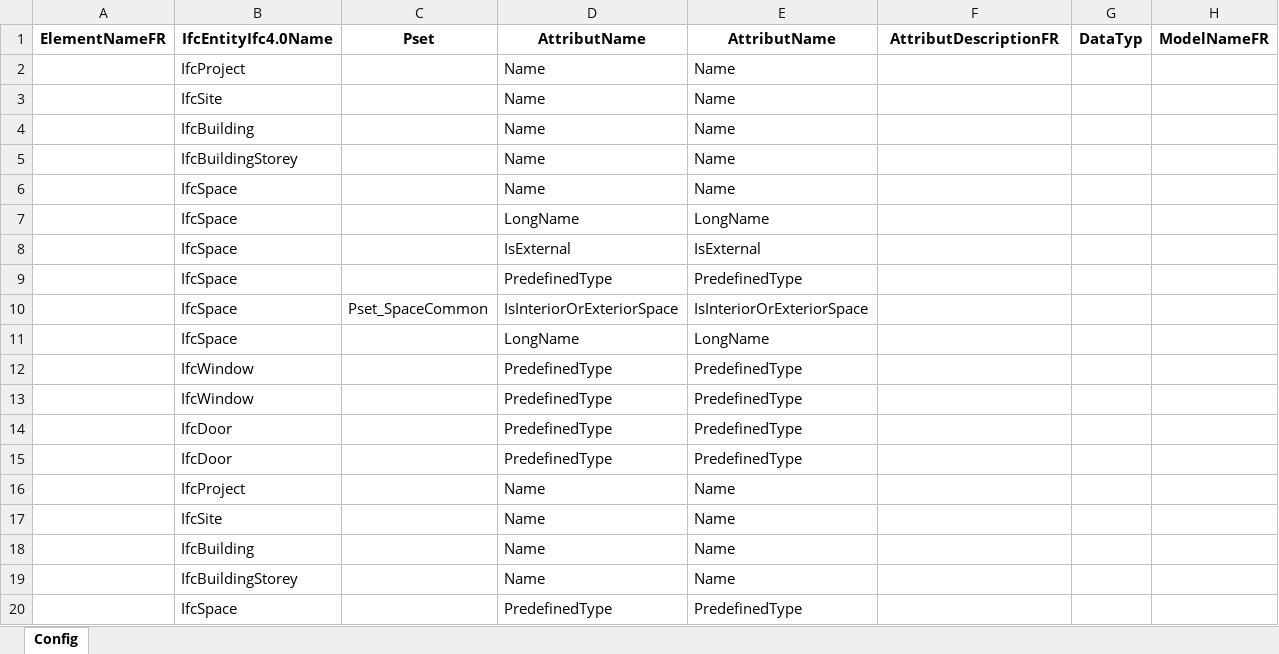
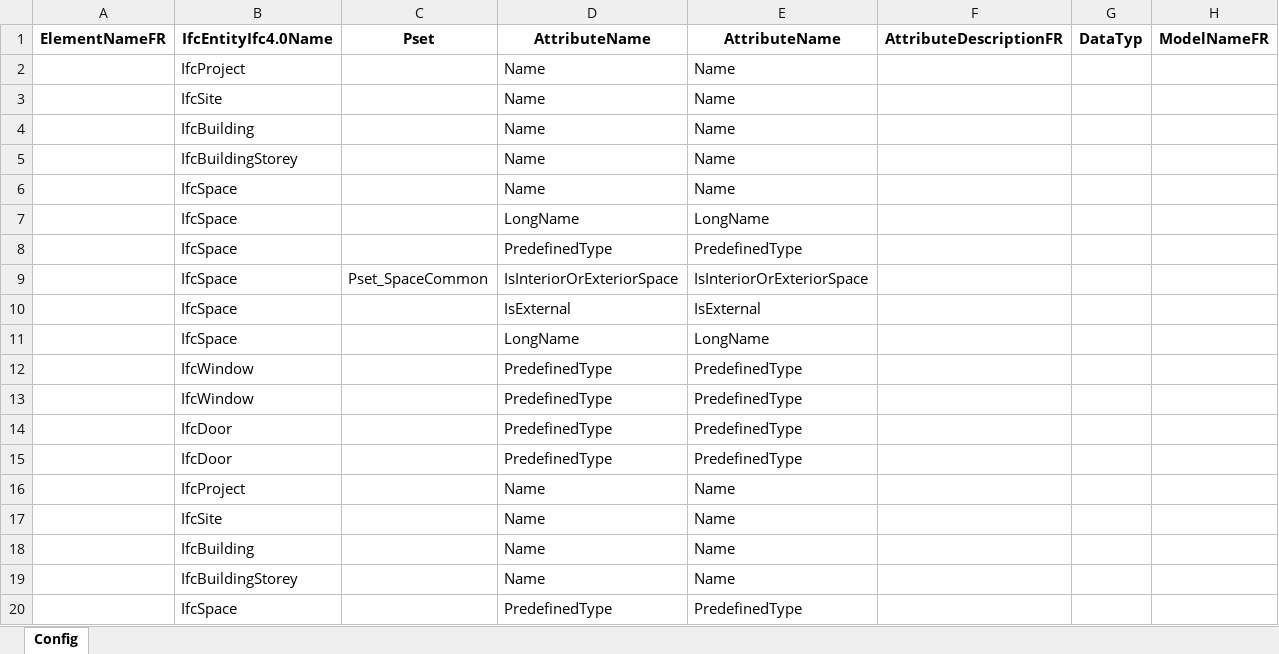
Before and after one commit to simondilhas/Pragmatic_BIM_Requirements_Manager, an Excel workbook: data/SampleV.01/Libal_Config_FR_SampleV.01.xlsx, sheet Config, drawn as a sheet; only a part is shown; values as stored, in another font and other column widths than the file's, no borders; conditional formats not drawn; the diff names each change by its address in the sheet, - before the commit and + after, or states it on an @@ line.

```diff
--- a/data/SampleV.01/Libal_Config_FR_SampleV.01.xlsx (sheet Config)
+++ b/data/SampleV.01/Libal_Config_FR_SampleV.01.xlsx (sheet Config)
-D1: AttributName
+D1: AttributeName
-E1: AttributName
+E1: AttributeName
-F1: AttributDescriptionFR
+F1: AttributeDescriptionFR
-D8: IsExternal
+D8: PredefinedType
-E8: IsExternal
+E8: PredefinedType
-C9: (empty)
+C9: Pset_SpaceCommon
-D9: PredefinedType
+D9: IsInteriorOrExteriorSpace
-E9: PredefinedType
+E9: IsInteriorOrExteriorSpace
-C10: Pset_SpaceCommon
+C10: (empty)
-D10: IsInteriorOrExteriorSpace
+D10: IsExternal
-E10: IsInteriorOrExteriorSpace
+E10: IsExternal
```
Also changed, not shown: data/SampleV.01/Elementplan_DE_SampleV.01.xlsx, data/SampleV.01/Elementplan_SampleV.01_raw_data.xlsx, 18 other files.
